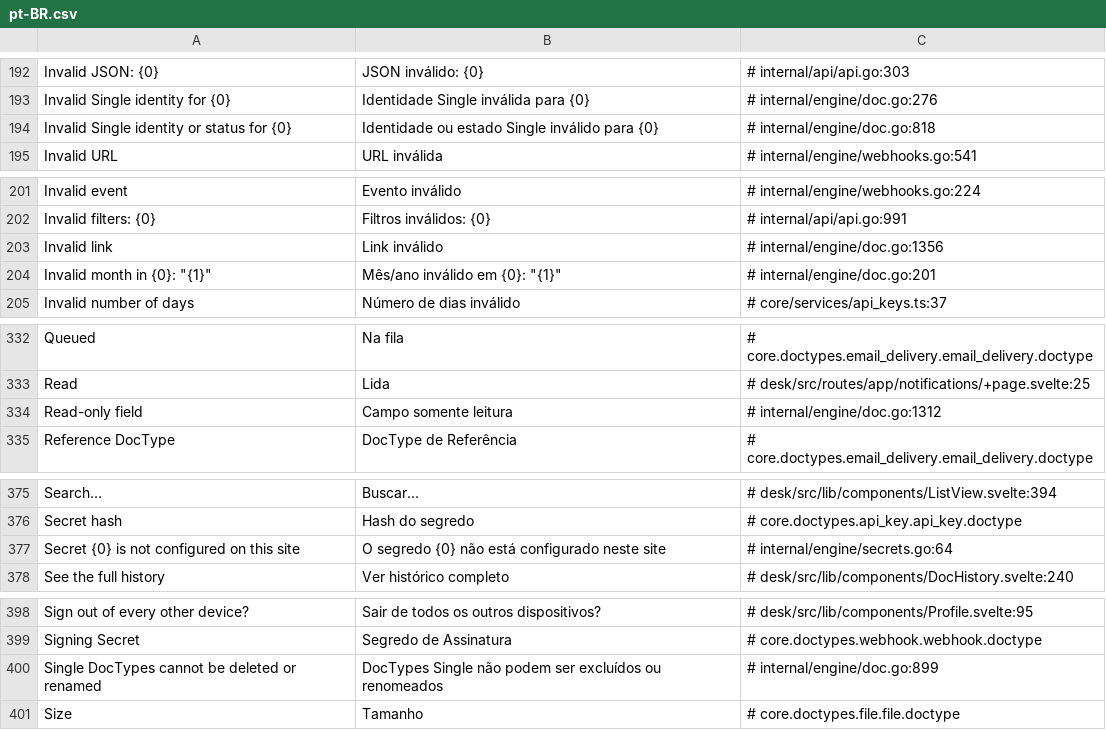
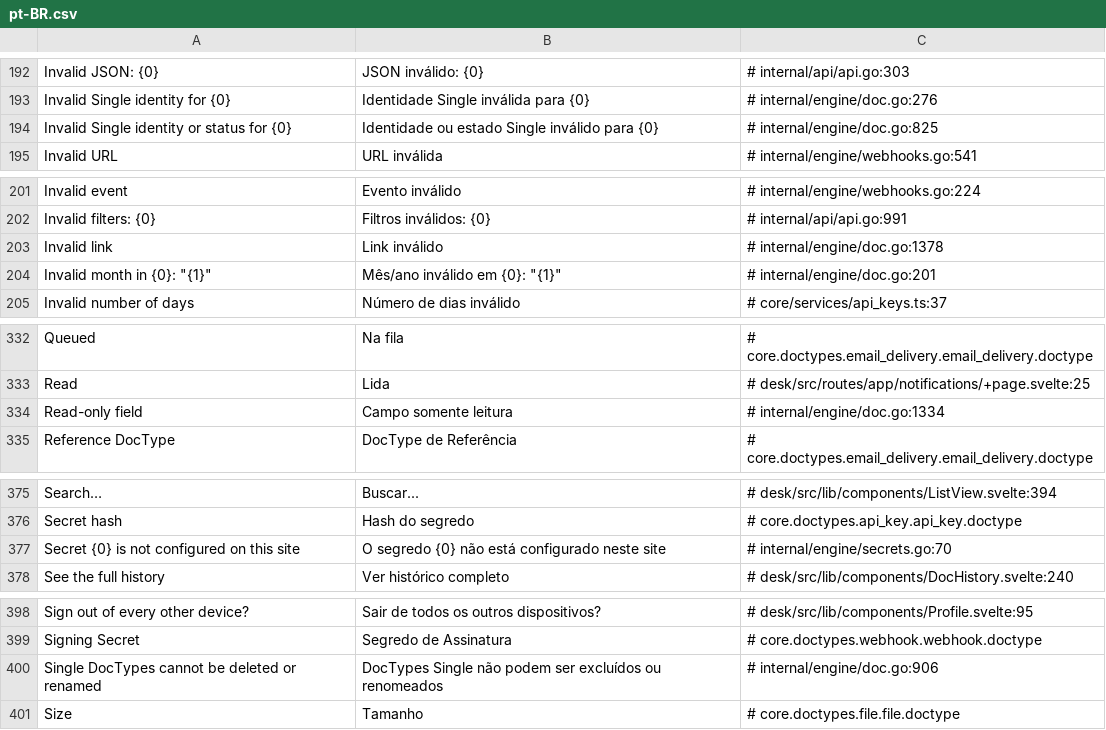
Before and after one commit to jrvidotti/ddcore, a CSV file: core/translations/pt-BR.csv, drawn as a sheet; only a part is shown, gaps mark what is left out; the diff covers the shown part only.

```diff
--- a/core/translations/pt-BR.csv
+++ b/core/translations/pt-BR.csv
@@ -193,3 +193,3 @@ Invalid JSON: {0},JSON inválido: {0},# internal/api/api.go:303
 Invalid Single identity for {0},Identidade Single inválida para {0},# internal/engine/doc.go:276
-Invalid Single identity or status for {0},Identidade ou estado Single inválido para {0},# internal/engine/doc.go:818
+Invalid Single identity or status for {0},Identidade ou estado Single inválido para {0},# internal/engine/doc.go:825
 Invalid URL,URL inválida,# internal/engine/webhooks.go:541
@@ -202,3 +202,3 @@ Invalid event,Evento inválido,# internal/engine/webhooks.go:224
 Invalid filters: {0},Filtros inválidos: {0},# internal/api/api.go:991
-Invalid link,Link inválido,# internal/engine/doc.go:1356
+Invalid link,Link inválido,# internal/engine/doc.go:1378
 "Invalid month in {0}: ""{1}""","Mês/ano inválido em {0}: ""{1}""",# internal/engine/doc.go:201
@@ -333,3 +333,3 @@ Queued,Na fila,# core.doctypes.email_delivery.email_delivery.doctype
 Read,Lida,# desk/src/routes/app/notifications/+page.svelte:25
-Read-only field,Campo somente leitura,# internal/engine/doc.go:1312
+Read-only field,Campo somente leitura,# internal/engine/doc.go:1334
 Reference DocType,DocType de Referência,# core.doctypes.email_delivery.email_delivery.doctype
@@ -376,3 +376,3 @@ Search…,Buscar...,# desk/src/lib/components/ListView.svelte:394
 Secret hash,Hash do segredo,# core.doctypes.api_key.api_key.doctype
-Secret {0} is not configured on this site,O segredo {0} não está configurado neste site,# internal/engine/secrets.go:64
+Secret {0} is not configured on this site,O segredo {0} não está configurado neste site,# internal/engine/secrets.go:70
 See the full history,Ver histórico completo,# desk/src/lib/components/DocHistory.svelte:240
@@ -399,3 +399,3 @@ Sign out of every other device?,Sair de todos os outros dispositivos?,# desk/src
 Signing Secret,Segredo de Assinatura,# core.doctypes.webhook.webhook.doctype
-Single DocTypes cannot be deleted or renamed,DocTypes Single não podem ser excluídos ou renomeados,# internal/engine/doc.go:899
+Single DocTypes cannot be deleted or renamed,DocTypes Single não podem ser excluídos ou renomeados,# internal/engine/doc.go:906
 Size,Tamanho,# core.doctypes.file.file.doctype
```
Also changed, not shown: 29 edited cells elsewhere in this file, 3 other files.
